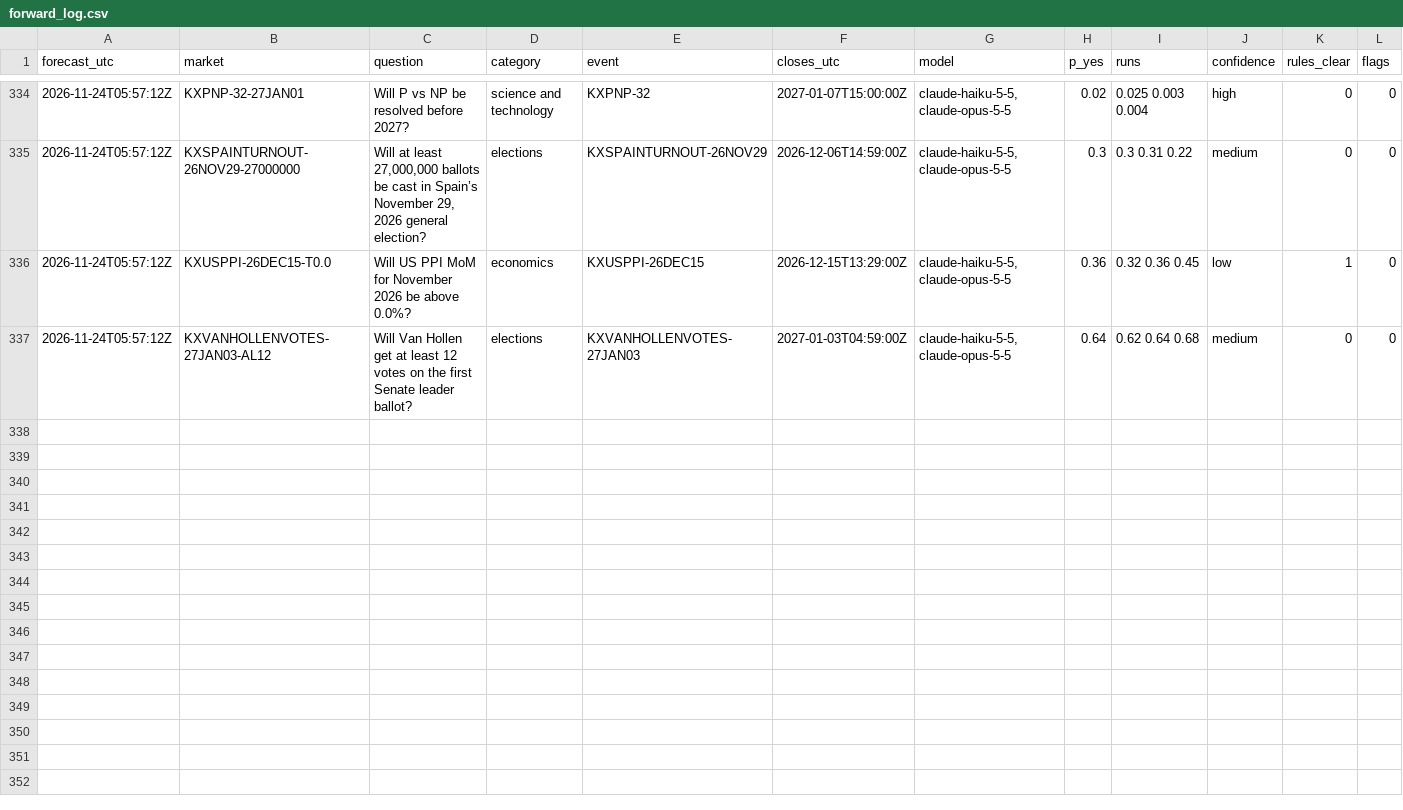
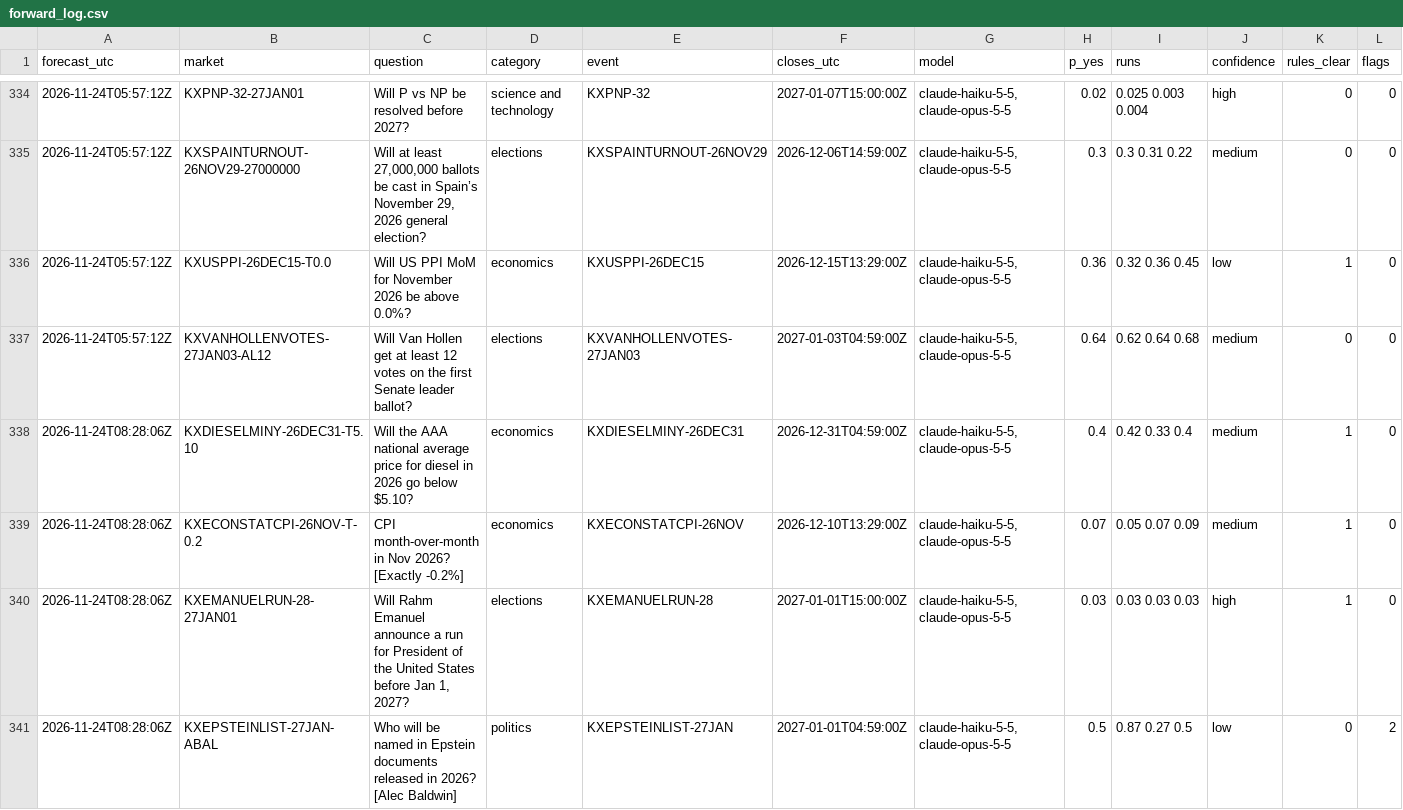
Before and after one commit to NoMansion/PredictionMarketTrader, a CSV file: reports/forward_log.csv, drawn as a sheet; only a part is shown, gaps mark what is left out; rows hold the shown columns only; the diff covers the shown part only; the diff names each change by its address in the sheet, - before the commit and + after, or states it on an @@ line.

```diff
--- a/reports/forward_log.csv
+++ b/reports/forward_log.csv
+row 338: 2026-11-24T08:28:06Z | KXDIESELMINY-26DEC31-T5.10 | Will the AAA national average price for diesel in 2026 go below $5.10? | economics | KXDIESELMINY-26DEC31 | 2026-12-31T04:59:00Z | claude-haiku-5-5,claude-opus-5-5 | 0.4 | 0.42 0.33 0.4 | medium | 1 | 0
+row 339: 2026-11-24T08:28:06Z | KXECONSTATCPI-26NOV-T-0.2 | CPI month-over-month in Nov 2026? [Exactly -0.2%] | economics | KXECONSTATCPI-26NOV | 2026-12-10T13:29:00Z | claude-haiku-5-5,claude-opus-5-5 | 0.07 | 0.05 0.07 0.09 | medium | 1 | 0
+row 340: 2026-11-24T08:28:06Z | KXEMANUELRUN-28-27JAN01 | Will Rahm Emanuel announce a run for President of the United States before Jan 1, 2027? | elections | KXEMANUELRUN-28 | 2027-01-01T15:00:00Z | claude-haiku-5-5,claude-opus-5-5 | 0.03 | 0.03 0.03 0.03 | high | 1 | 0
+row 341: 2026-11-24T08:28:06Z | KXEPSTEINLIST-27JAN-ABAL | Who will be named in Epstein documents released in 2026? [Alec Baldwin] | politics | KXEPSTEINLIST-27JAN | 2027-01-01T04:59:00Z | claude-haiku-5-5,claude-opus-5-5 | 0.5 | 0.87 0.27 0.5 | low | 0 | 2
```
Also changed, not shown: 4 added rows elsewhere in this file, 2 other files.
